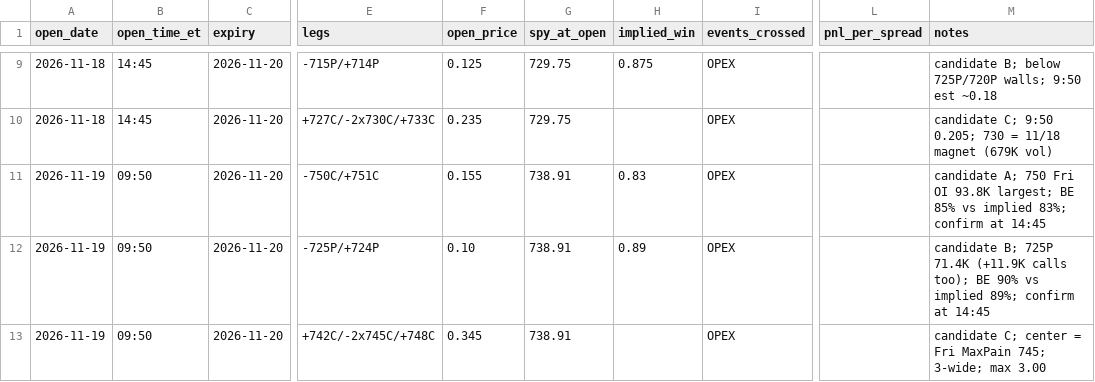
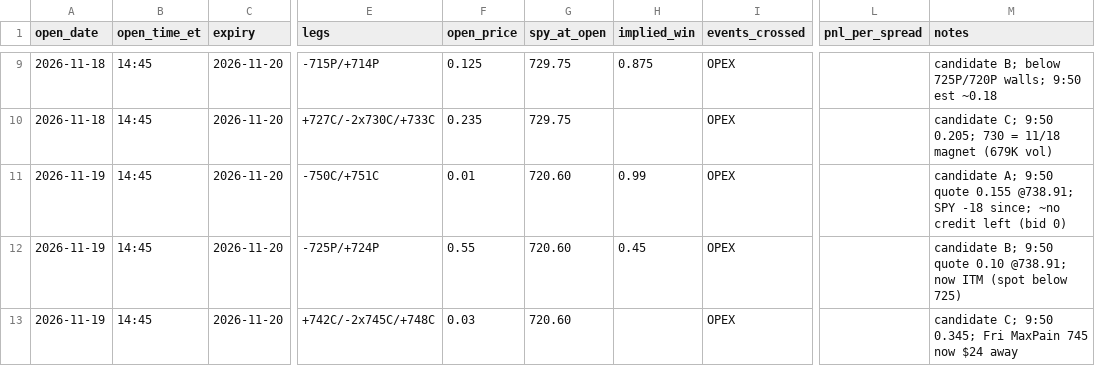
Before and after one commit to kshu231/nvda-open-interest, a CSV file: research/friday_oi_paper_trades.csv, drawn as a sheet; only a part is shown, gaps mark what is left out; the diff names each change by its address in the sheet, - before the commit and + after, or states it on an @@ line.

```diff
--- a/research/friday_oi_paper_trades.csv
+++ b/research/friday_oi_paper_trades.csv
-B11:B13 (open_time_et): 09:50
+B11:B13 (open_time_et): 14:45
-F11 (open_price): 0.155
+F11 (open_price): 0.01
-G11:G13 (spy_at_open): 738.91
+G11:G13 (spy_at_open): 720.60
-H11 (implied_win): 0.83
+H11 (implied_win): 0.99
-M11 (notes): candidate A; 750 Fri OI 93.8K largest; BE 85% vs implied 83%; confirm at 14:45
+M11 (notes): candidate A; 9:50 quote 0.155 @738.91; SPY -18 since; ~no credit left (bid 0)
-F12 (open_price): 0.10
+F12 (open_price): 0.55
-H12 (implied_win): 0.89
+H12 (implied_win): 0.45
-M12 (notes): candidate B; 725P 71.4K (+11.9K calls too); BE 90% vs implied 89%; confirm at 14:45
+M12 (notes): candidate B; 9:50 quote 0.10 @738.91; now ITM (spot below 725)
-F13 (open_price): 0.345
+F13 (open_price): 0.03
-M13 (notes): candidate C; center = Fri MaxPain 745; 3-wide; max 3.00
+M13 (notes): candidate C; 9:50 0.345; Fri MaxPain 745 now $24 away
```
Also changed, not shown: research/oi_levels_log.csv.
